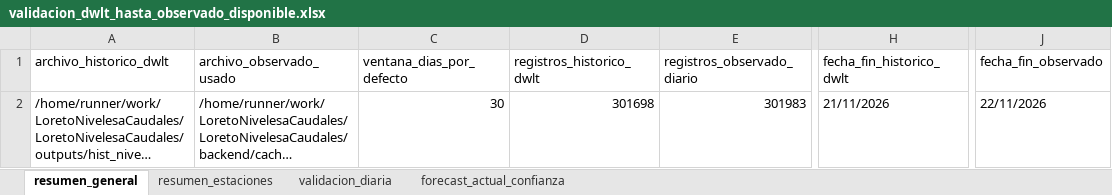
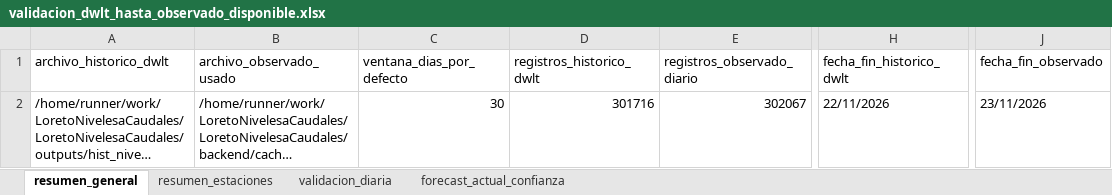
Before and after one commit to KURONO23/LoretoNivelesaCaudales, an Excel workbook: outputs/validacion_dwlt_hasta_observado_disponible.xlsx, sheet resumen_general, drawn as a sheet; only a part is shown, gaps mark what is left out; long unchanged cells end in …; values as stored, in another font and other column widths than the file's, no borders; the diff names each change by its address in the sheet, - before the commit and + after, or states it on an @@ line.

```diff
--- a/outputs/validacion_dwlt_hasta_observado_disponible.xlsx (sheet resumen_general)
+++ b/outputs/validacion_dwlt_hasta_observado_disponible.xlsx (sheet resumen_general)
-D2 (registros_historico_dwlt): 301698
+D2 (registros_historico_dwlt): 301716
-E2 (registros_observado_diario): 301983
+E2 (registros_observado_diario): 302067
-H2 (fecha_fin_historico_dwlt): 21/11/2026
+H2 (fecha_fin_historico_dwlt): 22/11/2026
-J2 (fecha_fin_observado): 22/11/2026
+J2 (fecha_fin_observado): 23/11/2026
```
Also changed, not shown: sheet validacion_diaria, sheet resumen_estaciones, sheet forecast_actual_confianza, outputs/metricas_dwlt_estaciones.xlsx, outputs/pronostico_nivel_7dias_estaciones.xlsx, 12 other files.
